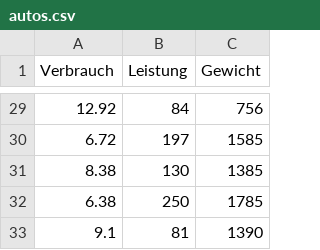
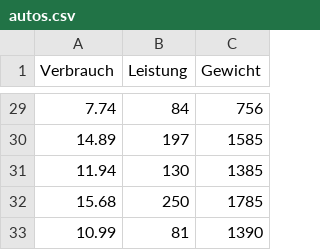
Before and after one commit to troescherw/datasets, a CSV file: autos.csv, drawn as a sheet; only a part is shown, gaps mark what is left out; the diff covers the shown part only.

```diff
--- a/autos.csv
+++ b/autos.csv
@@ -29,5 +29,5 @@ Verbrauch,Leistung,Gewicht
-12.92,84,756
-6.72,197,1585
-8.38,130,1385
-6.38,250,1785
-9.1,81,1390
+7.74,84,756
+14.89,197,1585
+11.94,130,1385
+15.68,250,1785
+10.99,81,1390
```
Also changed, not shown: 27 edited cells elsewhere in this file.
